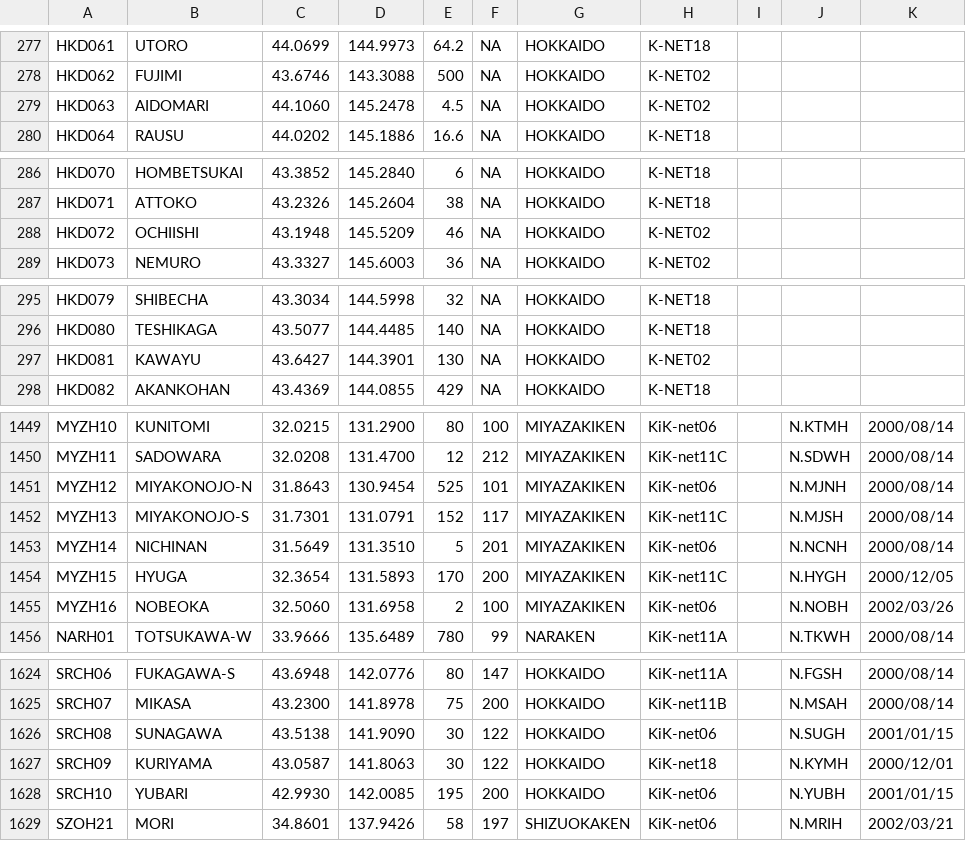
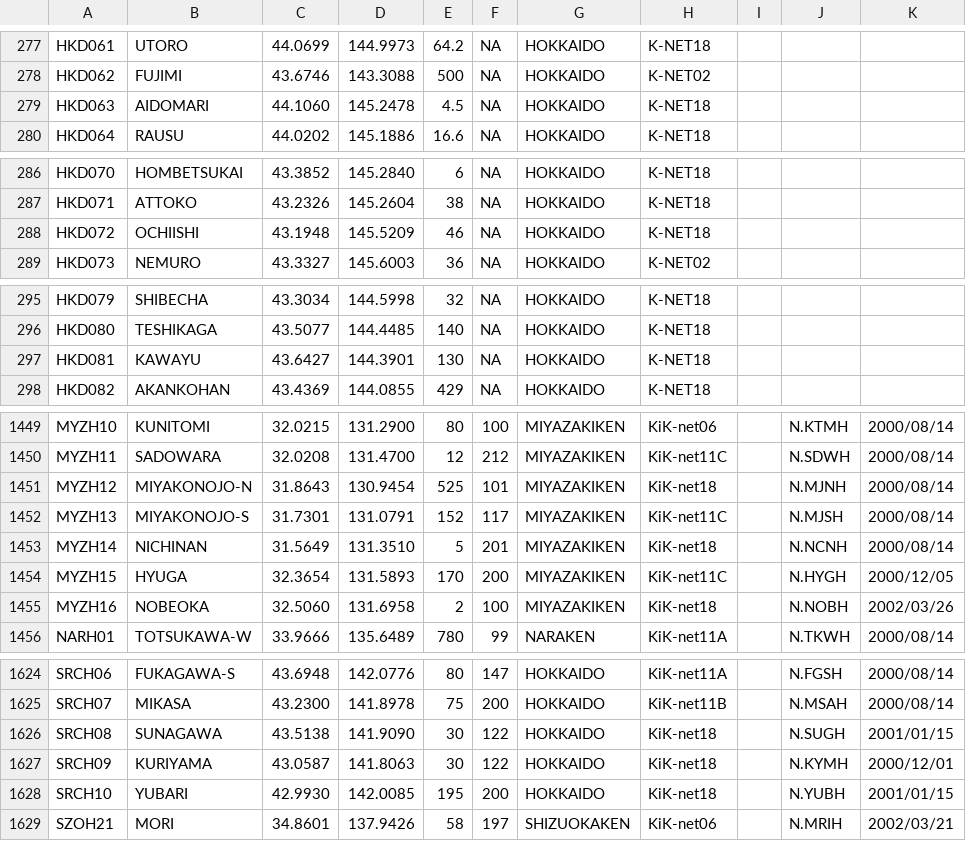
Before and after one commit to RainYangty/UEWS-Delay, a CSV file: sitepub_all_en.csv, drawn as a sheet; only a part is shown, gaps mark what is left out; the diff covers the shown part only.

```diff
--- a/sitepub_all_en.csv
+++ b/sitepub_all_en.csv
@@ -278,3 +278,3 @@ HKD061,UTORO,44.0699,144.9973,64.2,NA,HOKKAIDO,K-NET18,
 HKD062,FUJIMI,43.6746,143.3088,500,NA,HOKKAIDO,K-NET02,
-HKD063,AIDOMARI,44.1060,145.2478,4.5,NA,HOKKAIDO,K-NET02,
+HKD063,AIDOMARI,44.1060,145.2478,4.5,NA,HOKKAIDO,K-NET18,
 HKD064,RAUSU,44.0202,145.1886,16.6,NA,HOKKAIDO,K-NET18,
@@ -287,3 +287,3 @@ HKD070,HOMBETSUKAI,43.3852,145.2840,6,NA,HOKKAIDO,K-NET18,
 HKD071,ATTOKO,43.2326,145.2604,38,NA,HOKKAIDO,K-NET18,
-HKD072,OCHIISHI,43.1948,145.5209,46,NA,HOKKAIDO,K-NET02,
+HKD072,OCHIISHI,43.1948,145.5209,46,NA,HOKKAIDO,K-NET18,
 HKD073,NEMURO,43.3327,145.6003,36,NA,HOKKAIDO,K-NET02,
@@ -296,3 +296,3 @@ HKD079,SHIBECHA,43.3034,144.5998,32,NA,HOKKAIDO,K-NET18,
 HKD080,TESHIKAGA,43.5077,144.4485,140,NA,HOKKAIDO,K-NET18,
-HKD081,KAWAYU,43.6427,144.3901,130,NA,HOKKAIDO,K-NET02,
+HKD081,KAWAYU,43.6427,144.3901,130,NA,HOKKAIDO,K-NET18,
 HKD082,AKANKOHAN,43.4369,144.0855,429,NA,HOKKAIDO,K-NET18,
@@ -1450,7 +1450,7 @@ MYZH10,KUNITOMI,32.0215,131.2900,80,100,MIYAZAKIKEN,KiK-net06,,N.KTMH,2000/08/14
 MYZH11,SADOWARA,32.0208,131.4700,12,212,MIYAZAKIKEN,KiK-net11C,,N.SDWH,2000/08/14
-MYZH12,MIYAKONOJO-N,31.8643,130.9454,525,101,MIYAZAKIKEN,KiK-net06,,N.MJNH,2000/08/14
+MYZH12,MIYAKONOJO-N,31.8643,130.9454,525,101,MIYAZAKIKEN,KiK-net18,,N.MJNH,2000/08/14
 MYZH13,MIYAKONOJO-S,31.7301,131.0791,152,117,MIYAZAKIKEN,KiK-net11C,,N.MJSH,2000/08/14
-MYZH14,NICHINAN,31.5649,131.3510,5,201,MIYAZAKIKEN,KiK-net06,,N.NCNH,2000/08/14
+MYZH14,NICHINAN,31.5649,131.3510,5,201,MIYAZAKIKEN,KiK-net18,,N.NCNH,2000/08/14
 MYZH15,HYUGA,32.3654,131.5893,170,200,MIYAZAKIKEN,KiK-net11C,,N.HYGH,2000/12/05
-MYZH16,NOBEOKA,32.5060,131.6958,2,100,MIYAZAKIKEN,KiK-net06,,N.NOBH,2002/03/26
+MYZH16,NOBEOKA,32.5060,131.6958,2,100,MIYAZAKIKEN,KiK-net18,,N.NOBH,2002/03/26
 NARH01,TOTSUKAWA-W,33.9666,135.6489,780,99,NARAKEN,KiK-net11A,,N.TKWH,2000/08/14
@@ -1625,5 +1625,5 @@ SRCH06,FUKAGAWA-S,43.6948,142.0776,80,147,HOKKAIDO,KiK-net11A,,N.FGSH,2000/08/14
 SRCH07,MIKASA,43.2300,141.8978,75,200,HOKKAIDO,KiK-net11B,,N.MSAH,2000/08/14
-SRCH08,SUNAGAWA,43.5138,141.9090,30,122,HOKKAIDO,KiK-net06,,N.SUGH,2001/01/15
+SRCH08,SUNAGAWA,43.5138,141.9090,30,122,HOKKAIDO,KiK-net18,,N.SUGH,2001/01/15
 SRCH09,KURIYAMA,43.0587,141.8063,30,122,HOKKAIDO,KiK-net18,,N.KYMH,2000/12/01
-SRCH10,YUBARI,42.9930,142.0085,195,200,HOKKAIDO,KiK-net06,,N.YUBH,2001/01/15
+SRCH10,YUBARI,42.9930,142.0085,195,200,HOKKAIDO,KiK-net18,,N.YUBH,2001/01/15
 SZOH21,MORI,34.8601,137.9426,58,197,SHIZUOKAKEN,KiK-net06,,N.MRIH,2002/03/21
```
Also changed, not shown: 53 edited cells elsewhere in this file, 4 other files.
